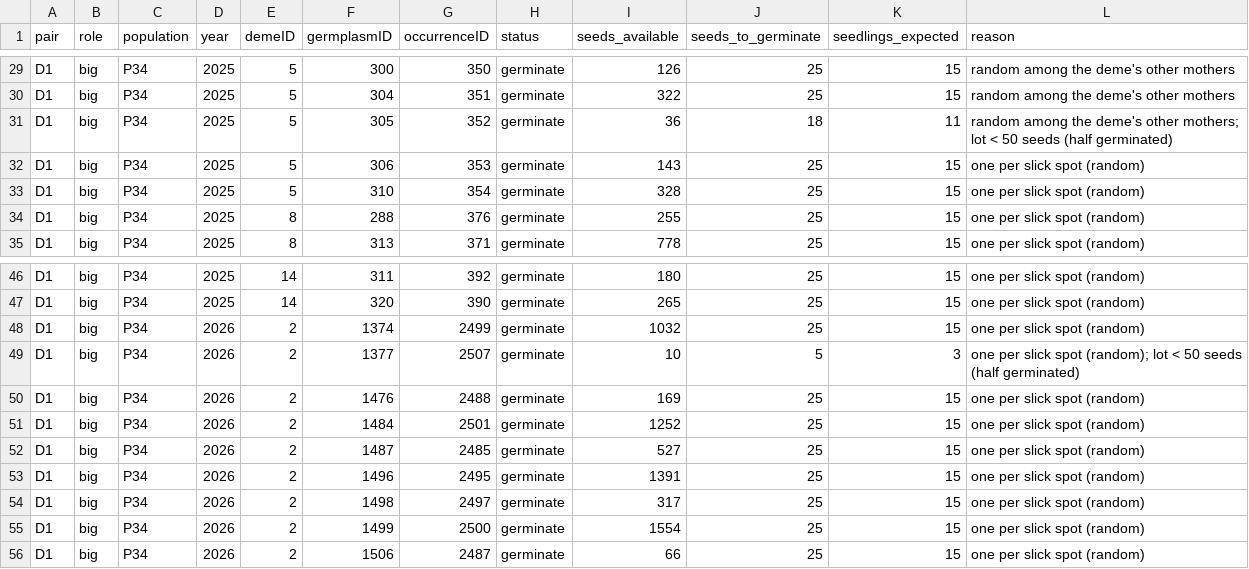
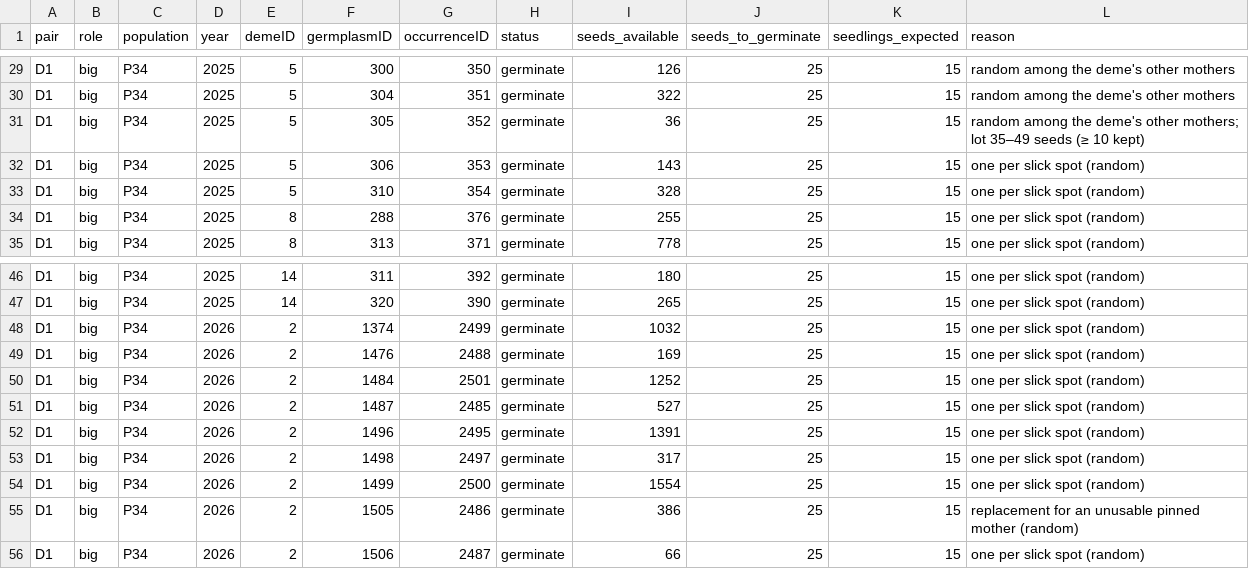
Before and after one commit to svenbuerki/LEPA_mate_limitation, a CSV file: tables/step30_D_model_design_germplasm_by_deme.csv, drawn as a sheet; only a part is shown, gaps mark what is left out.

Commit message:
D1 lab sheet: 25 seeds for every mother, at least 10 kept in every lot; re-frozen
Lots >= 50 seeds drawn first, 35-49 as fallback, < 35 only if the deme has no
other mother. Germplasm 1377 (10 seeds) replaced by 1505 in P34 2026 deme 2;
germplasm 305 gets 25 seeds (11 kept). 91 mothers, 2 275 seeds (~1 365
seedlings); demes and allele recovery unchanged.

```diff
--- a/tables/step30_D_model_design_germplasm_by_deme.csv
+++ b/tables/step30_D_model_design_germplasm_by_deme.csv
@@ -30,3 +30,3 @@ D1,big,P34,2025,5,300,350,germinate,126,25,15,random among the deme's other moth
 D1,big,P34,2025,5,304,351,germinate,322,25,15,random among the deme's other mothers
-D1,big,P34,2025,5,305,352,germinate,36,18,11,random among the deme's other mothers; lot < 50 seeds (half germinated)
+D1,big,P34,2025,5,305,352,germinate,36,25,15,random among the deme's other mothers; lot 35–49 seeds (≥ 10 kept)
 D1,big,P34,2025,5,306,353,germinate,143,25,15,one per slick spot (random)
@@ -48,3 +48,2 @@ D1,big,P34,2025,14,320,390,germinate,265,25,15,one per slick spot (random)
 D1,big,P34,2026,2,1374,2499,germinate,1032,25,15,one per slick spot (random)
-D1,big,P34,2026,2,1377,2507,germinate,10,5,3,one per slick spot (random); lot < 50 seeds (half germinated)
 D1,big,P34,2026,2,1476,2488,germinate,169,25,15,one per slick spot (random)
@@ -55,2 +54,3 @@ D1,big,P34,2026,2,1498,2497,germinate,317,25,15,one per slick spot (random)
 D1,big,P34,2026,2,1499,2500,germinate,1554,25,15,one per slick spot (random)
+D1,big,P34,2026,2,1505,2486,germinate,386,25,15,replacement for an unusable pinned mother (random)
 D1,big,P34,2026,2,1506,2487,germinate,66,25,15,one per slick spot (random)
```
Also changed, not shown: tables/step30_D_model_design_lab_sheet.tsv, tables/step30_D_model_design_pick_list.tsv, 10 other files.
